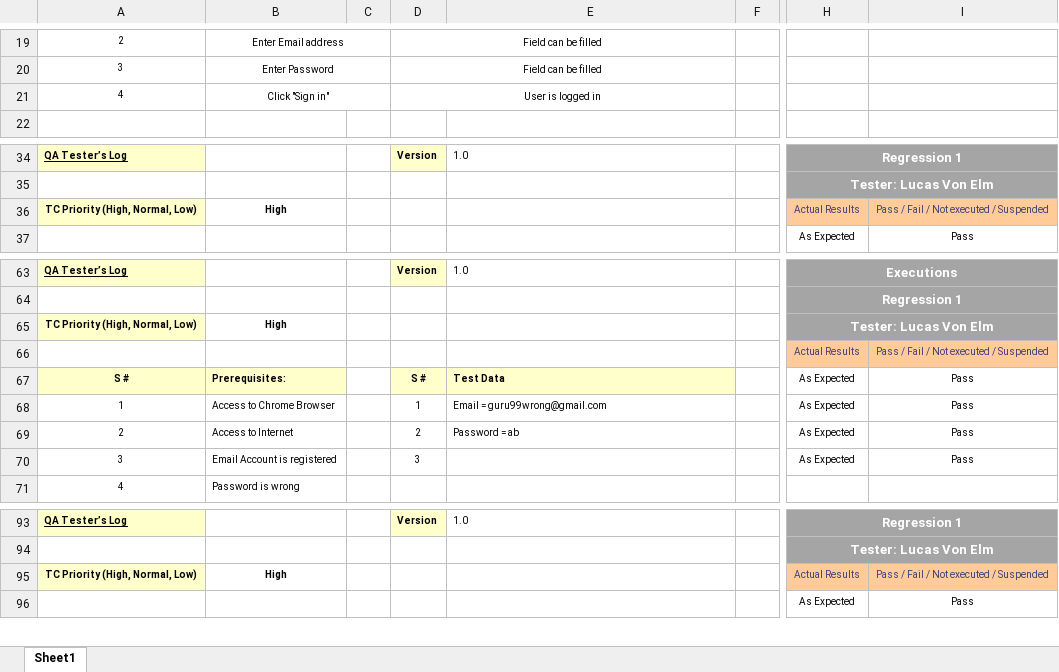
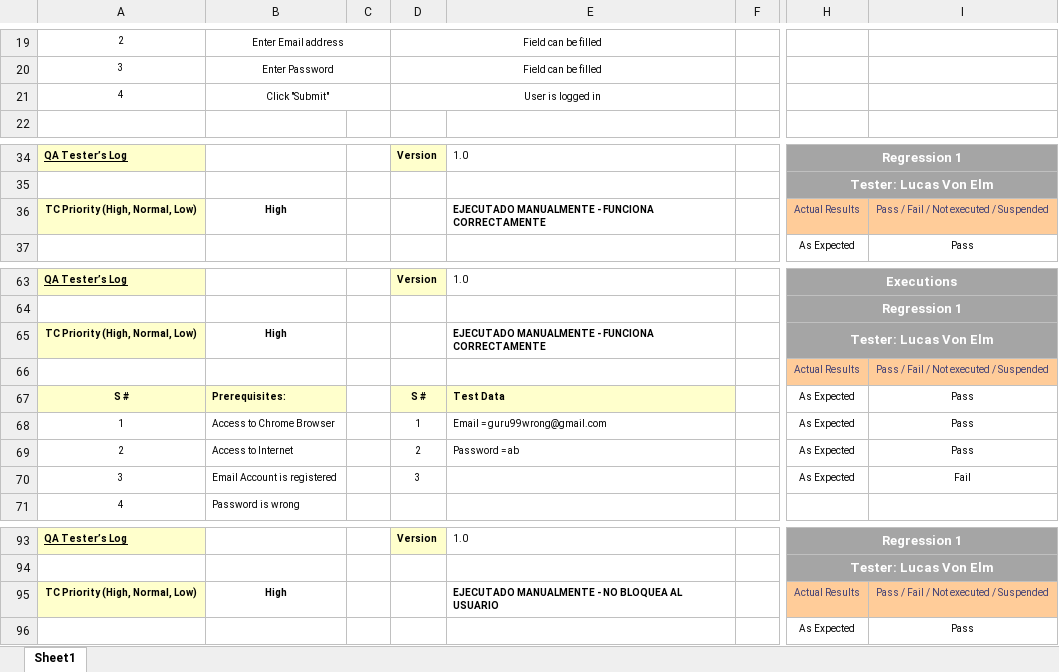
Before and after one commit to xlucasve/TestingAplicaciones-BeSharps-TPO, an Excel workbook: test_cases/TC_02.xlsx, sheet Sheet1, drawn as a sheet; only a part is shown, gaps mark what is left out; values as stored, in another font and other column widths than the file's, no borders; the diff covers the shown part only; the diff names each change by its address in the sheet, - before the commit and + after, or states it on an @@ line.

```diff
--- a/test_cases/TC_02.xlsx (sheet Sheet1)
+++ b/test_cases/TC_02.xlsx (sheet Sheet1)
-B21: Click "Sign in"
+B21: Click "Submit"
-E36: (empty)
+E36: EJECUTADO MANUALMENTE - FUNCIONA CORRECTAMENTE
-E65: (empty)
+E65: EJECUTADO MANUALMENTE - FUNCIONA CORRECTAMENTE
-I70: Pass
+I70: Fail
-E95: (empty)
+E95: EJECUTADO MANUALMENTE - NO BLOQUEA AL USUARIO
```
Also changed, not shown: 13 edited cells and cell formats elsewhere in this sheet, test_cases/TC_01.xlsx.
